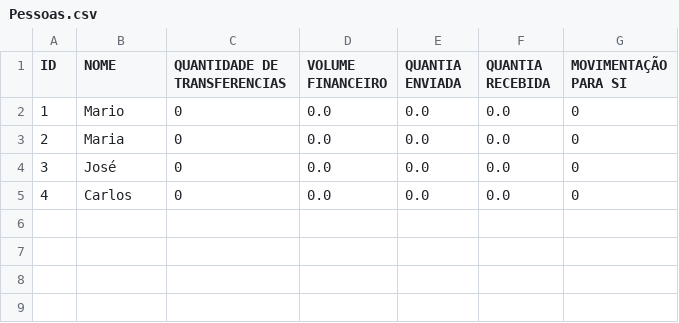
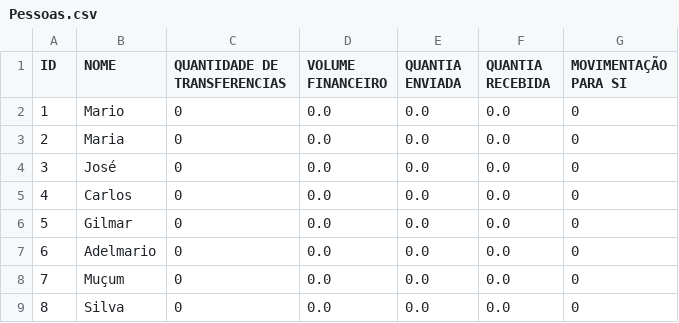
Before and after one commit to LucasGaSantos/PBL03, a CSV file: Pessoas.csv, drawn as a sheet.

```diff
--- a/Pessoas.csv
+++ b/Pessoas.csv
@@ -5 +5,5 @@ ID,NOME,QUANTIDADE DE TRANSFERENCIAS,VOLUME FINANCEIRO,QUANTIA ENVIADA,QUANTIA R
 4,Carlos,0,0.0,0.0,0.0,0
+5,Gilmar,0,0.0,0.0,0.0,0
+6,Adelmario,0,0.0,0.0,0.0,0
+7,Muçum,0,0.0,0.0,0.0,0
+8,Silva,0,0.0,0.0,0.0,0
```
Also changed, not shown: 3 other files.
